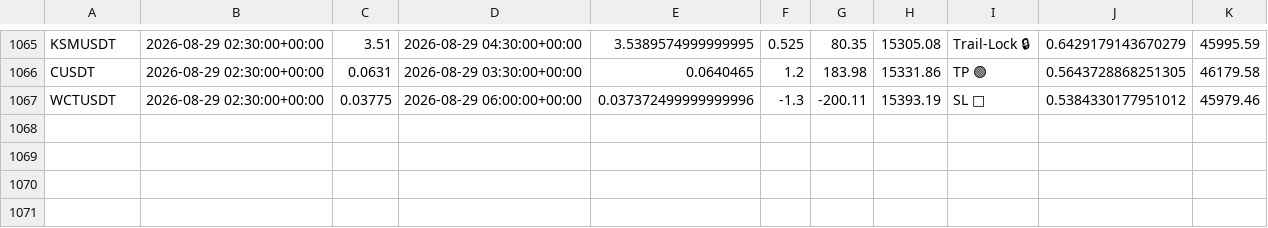
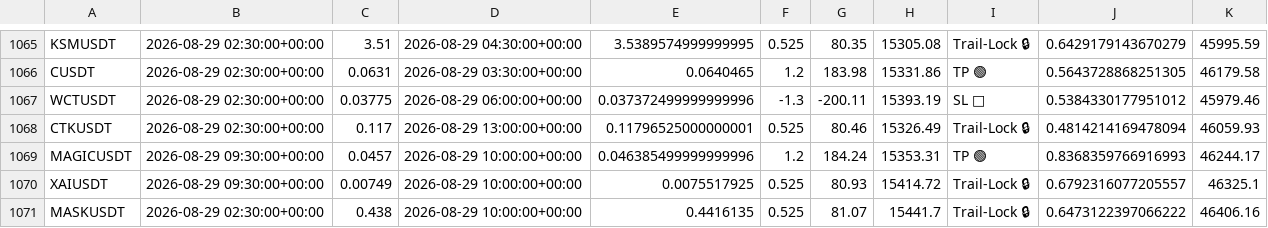
Before and after one commit to tlal1000666-ux/scalpingtalalbot, a CSV file: trades_log.csv, drawn as a sheet; only a part is shown, gaps mark what is left out.

```diff
--- a/trades_log.csv
+++ b/trades_log.csv
@@ -1067 +1067,5 @@ CUSDT,2026-08-29 02:30:00+00:00,0.0631,2026-08-29 03:30:00+00:00,0.0640465,1.2,1
 WCTUSDT,2026-08-29 02:30:00+00:00,0.03775,2026-08-29 06:00:00+00:00,0.037372499999999996,-1.3,-200.11,15393.19,SL 🔴,0.5384330177951012,45979.46
+CTKUSDT,2026-08-29 02:30:00+00:00,0.117,2026-08-29 13:00:00+00:00,0.11796525000000001,0.525,80.46,15326.49,Trail-Lock 🔒,0.4814214169478094,46059.93
+MAGICUSDT,2026-08-29 09:30:00+00:00,0.0457,2026-08-29 10:00:00+00:00,0.046385499999999996,1.2,184.24,15353.31,TP 🟢,0.8368359766916993,46244.17
+XAIUSDT,2026-08-29 09:30:00+00:00,0.00749,2026-08-29 10:00:00+00:00,0.0075517925,0.525,80.93,15414.72,Trail-Lock 🔒,0.6792316077205557,46325.1
+MASKUSDT,2026-08-29 02:30:00+00:00,0.438,2026-08-29 10:00:00+00:00,0.4416135,0.525,81.07,15441.7,Trail-Lock 🔒,0.6473122397066222,46406.16
```
Also changed, not shown: shadow_trades_log.csv, 1 other file.
